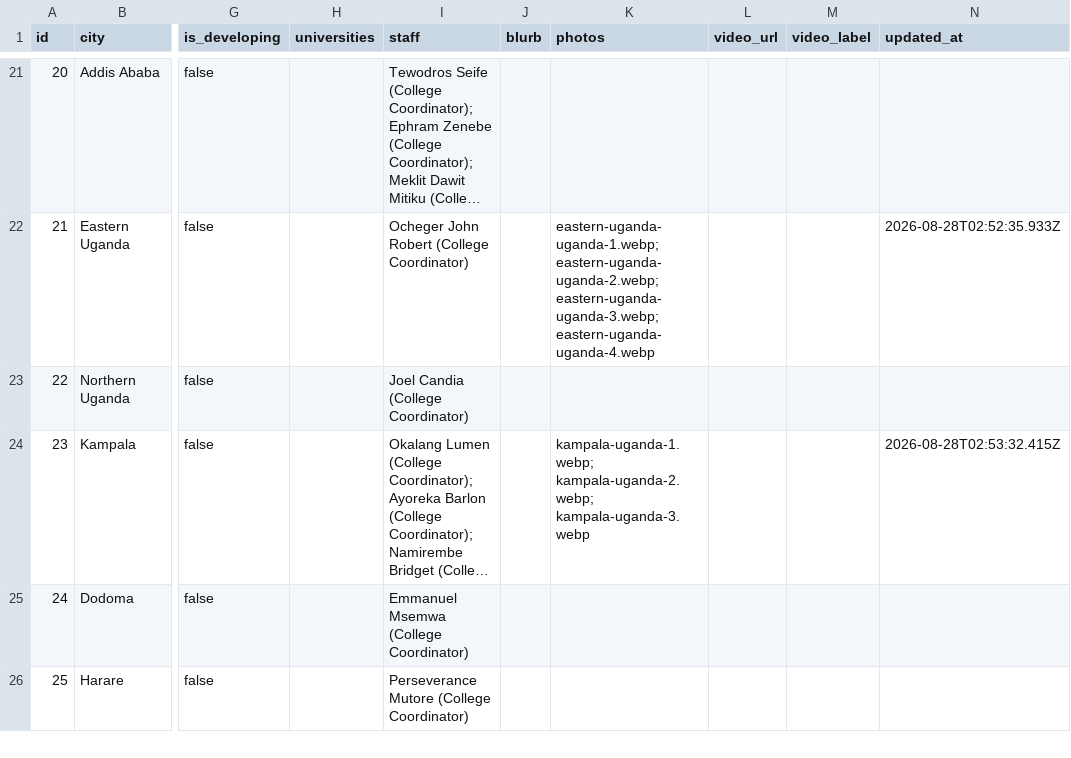
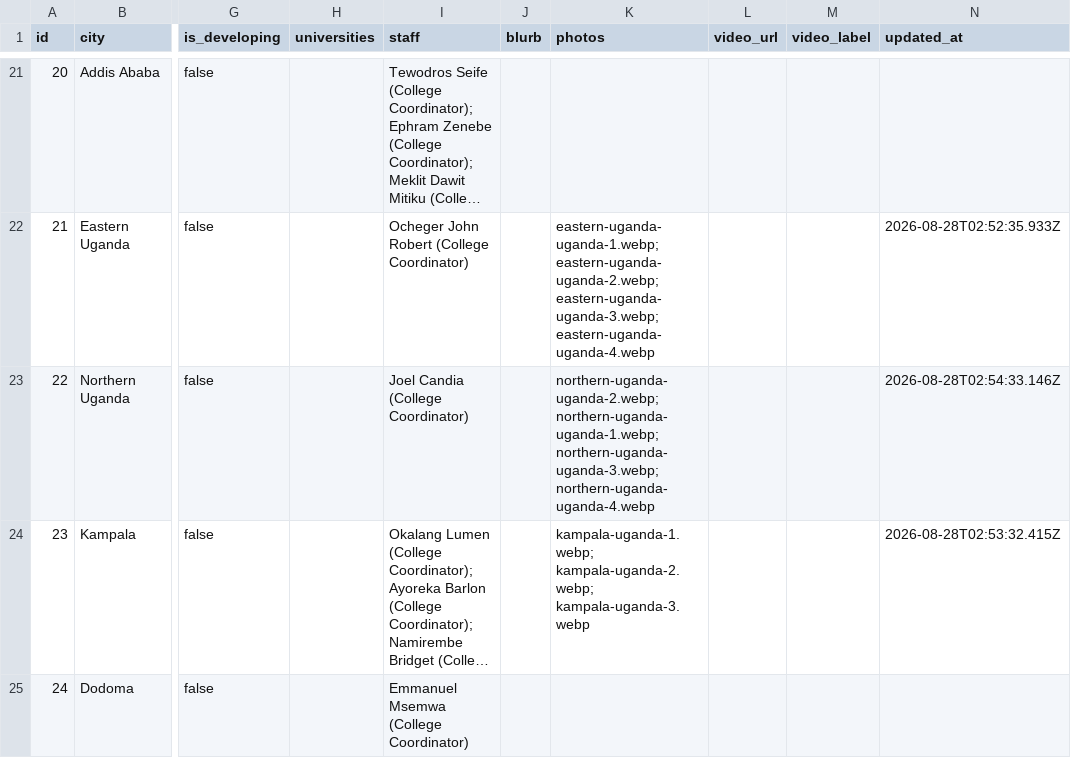
Before and after one commit to claydd218/younglife-university-map, a CSV file: data/ministries.csv, drawn as a sheet; only a part is shown, gaps mark what is left out; the shorter side is filled out with more unchanged rows; long unchanged cells end in …; the diff names each change by its address in the sheet, - before the commit and + after, or states it on an @@ line.

Commit message:
Update ministry: Northern Uganda, Uganda

```diff
--- a/data/ministries.csv
+++ b/data/ministries.csv
-K23 (photos): (empty)
+K23 (photos): northern-uganda-uganda-2.webp; northern-uganda-uganda-1.webp; northern-uganda-uganda-3.webp; northern-uganda-uganda-4.webp
-N23 (updated_at): (empty)
+N23 (updated_at): 2026-08-28T02:54:33.146Z
```
